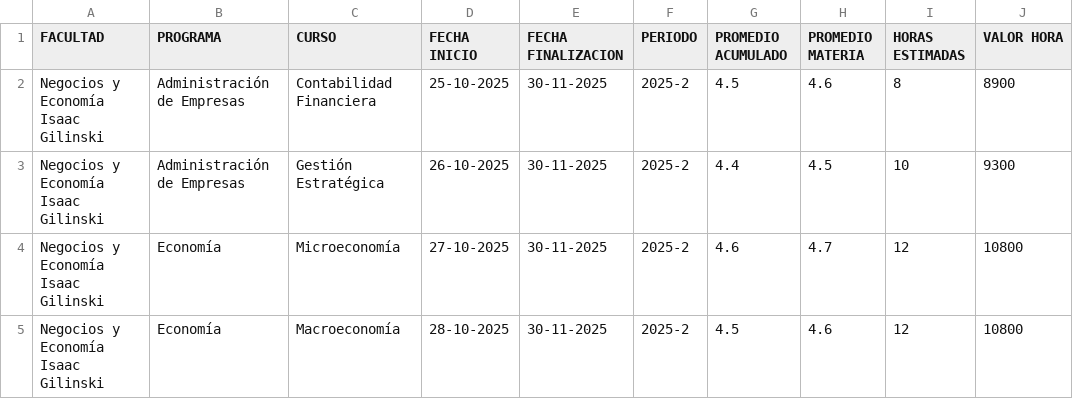
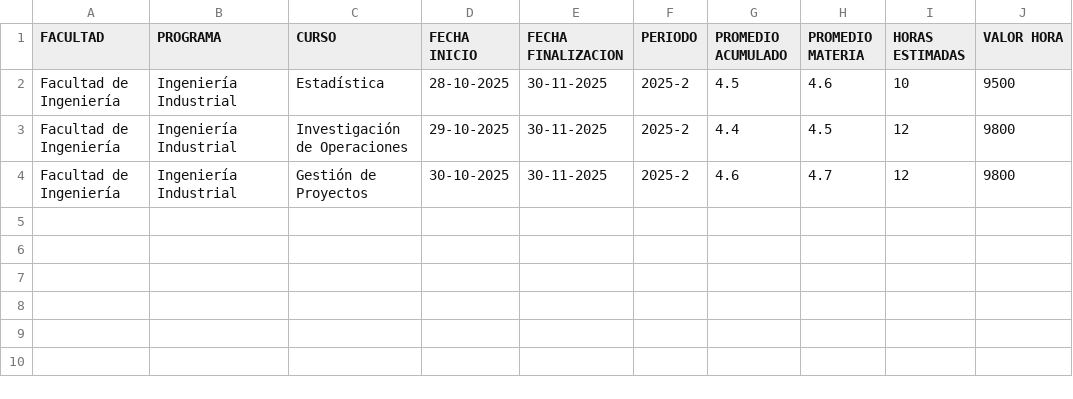
Before and after one commit to santiagoprado21/PDG1_SistemaGestionDeMonitorias, a CSV file: PDG-SIGMA-Front/doc/Formatos/monitorias_negocios_economia.csv, drawn as a sheet.

```diff
--- a/PDG-SIGMA-Front/doc/Formatos/monitorias_negocios_economia.csv
+++ b/PDG-SIGMA-Front/doc/Formatos/monitorias_negocios_economia.csv
@@ -1,5 +1,4 @@
 FACULTAD,PROGRAMA,CURSO,FECHA INICIO,FECHA FINALIZACION,PERIODO,PROMEDIO ACUMULADO,PROMEDIO MATERIA,HORAS ESTIMADAS,VALOR HORA
-Negocios y Economía Isaac Gilinski,Administración de Empresas,Contabilidad Financiera,25-10-2025,30-11-2025,2025-2,4.5,4.6,8,8900
-Negocios y Economía Isaac Gilinski,Administración de Empresas,Gestión Estratégica,26-10-2025,30-11-2025,2025-2,4.4,4.5,10,9300
-Negocios y Economía Isaac Gilinski,Economía,Microeconomía,27-10-2025,30-11-2025,2025-2,4.6,4.7,12,10800
-Negocios y Economía Isaac Gilinski,Economía,Macroeconomía,28-10-2025,30-11-2025,2025-2,4.5,4.6,12,10800
+Facultad de Ingeniería,Ingeniería Industrial,Estadística,28-10-2025,30-11-2025,2025-2,4.5,4.6,10,9500
+Facultad de Ingeniería,Ingeniería Industrial,Investigación de Operaciones,29-10-2025,30-11-2025,2025-2,4.4,4.5,12,9800
+Facultad de Ingeniería,Ingeniería Industrial,Gestión de Proyectos,30-10-2025,30-11-2025,2025-2,4.6,4.7,12,9800
```
Also changed, not shown: PDG-SIGMA-Front/doc/Formatos/monitorias_barberi_ingenieria.csv, PDG-SIGMA-Front/doc/Formatos/monitorias_ciencias_humanas.csv, 3 other files.
